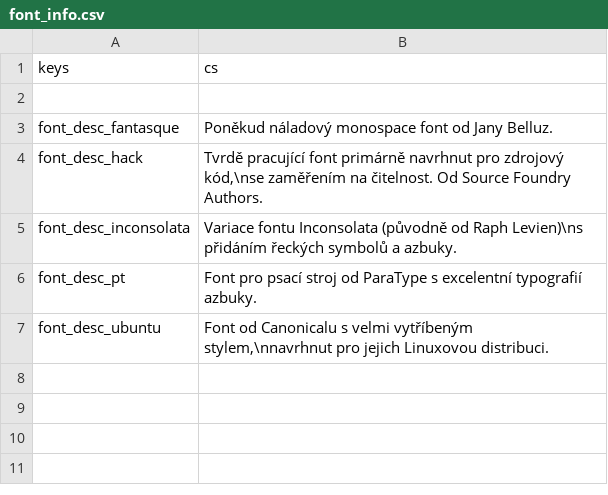
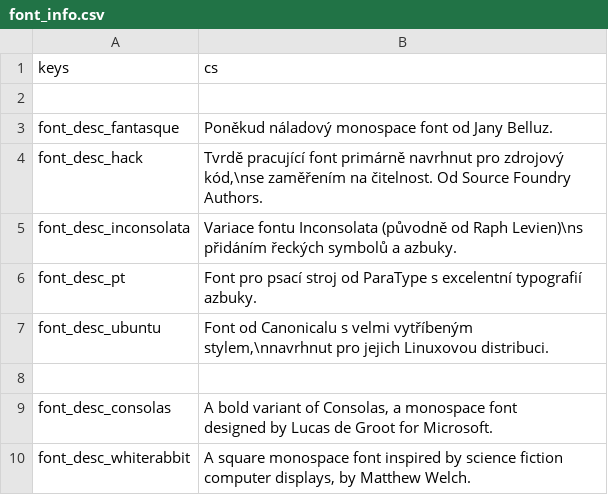
Before and after one commit to CrimsonCrossBunker/Catapult, a CSV file: text/cs/font_info.csv, drawn as a sheet.

```diff
--- a/text/cs/font_info.csv
+++ b/text/cs/font_info.csv
@@ -7 +7,6 @@
 "font_desc_ubuntu","Font od Canonicalu s velmi vytříbeným stylem,\nnavrhnut pro jejich Linuxovou distribuci."
+
+"font_desc_consolas","A bold variant of Consolas, a monospace font
+designed by Lucas de Groot for Microsoft."
+"font_desc_whiterabbit","A square monospace font inspired by science fiction
+computer displays, by Matthew Welch."
```
Also changed, not shown: text/en/font_info.csv, text/fr/font_info.csv, 10 other files.
